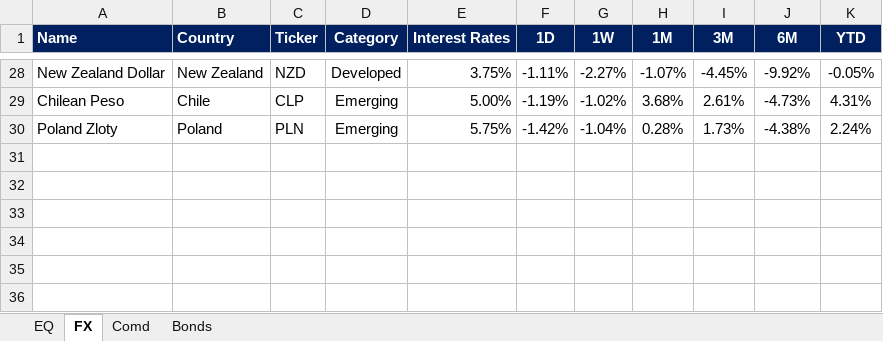
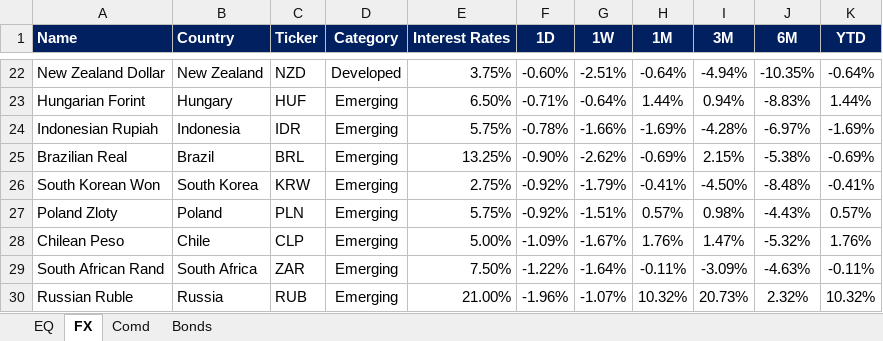
Before and after one commit to firstglobal123/fg-app, an Excel workbook: EQ-FX.xlsx, sheet FX, drawn as a sheet; only a part is shown, gaps mark what is left out; values as stored, in another font and other column widths than the file's, no borders; conditional formats not drawn; removed rows and columns are numbered as before the commit, all else as after; the diff covers the shown part only; the diff names each change by its address in the sheet, - before the commit and + after, or states it on an @@ line.

```diff
--- a/EQ-FX.xlsx (sheet FX)
+++ b/EQ-FX.xlsx (sheet FX)
-F22 (1D): -1.11%
+F22 (1D): -0.60%
-G22 (1W): -2.27%
+G22 (1W): -2.51%
-H22 (1M): -1.07%
+H22 (1M): -0.64%
-I22 (3M): -4.45%
+I22 (3M): -4.94%
-J22 (6M): -9.92%
+J22 (6M): -10.35%
-K22 (YTD): -0.05%
+K22 (YTD): -0.64%
-row 29: Chilean Peso | Chile | CLP | Emerging | 5.00% | -1.19% | -1.02% | 3.68% | 2.61% | -4.73% | 4.31%
+row 23: Hungarian Forint | Hungary | HUF | Emerging | 6.50% | -0.71% | -0.64% | 1.44% | 0.94% | -8.83% | 1.44%
+row 24: Indonesian Rupiah | Indonesia | IDR | Emerging | 5.75% | -0.78% | -1.66% | -1.69% | -4.28% | -6.97% | -1.69%
+row 25: Brazilian Real | Brazil | BRL | Emerging | 13.25% | -0.90% | -2.62% | -0.69% | 2.15% | -5.38% | -0.69%
+row 26: South Korean Won | South Korea | KRW | Emerging | 2.75% | -0.92% | -1.79% | -0.41% | -4.50% | -8.48% | -0.41%
-F27 (1D): -1.42%
+F27 (1D): -0.92%
-G27 (1W): -1.04%
+G27 (1W): -1.51%
-H27 (1M): 0.28%
+H27 (1M): 0.57%
-I27 (3M): 1.73%
+I27 (3M): 0.98%
-J27 (6M): -4.38%
+J27 (6M): -4.43%
-K27 (YTD): 2.24%
+K27 (YTD): 0.57%
+row 28: Chilean Peso | Chile | CLP | Emerging | 5.00% | -1.09% | -1.67% | 1.76% | 1.47% | -5.32% | 1.76%
+row 29: South African Rand | South Africa | ZAR | Emerging | 7.50% | -1.22% | -1.64% | -0.11% | -3.09% | -4.63% | -0.11%
+row 30: Russian Ruble | Russia | RUB | Emerging | 21.00% | -1.96% | -1.07% | 10.32% | 20.73% | 2.32% | 10.32%
```
Also changed, not shown: 14 added rows, 20 removed rows and 35 edited cells elsewhere in this sheet, sheet EQ, sheet Comd, sheet Bonds, formulas that keep their value, GEQETF_N.xlsx, GFI_N.xlsx, 2 other files.
